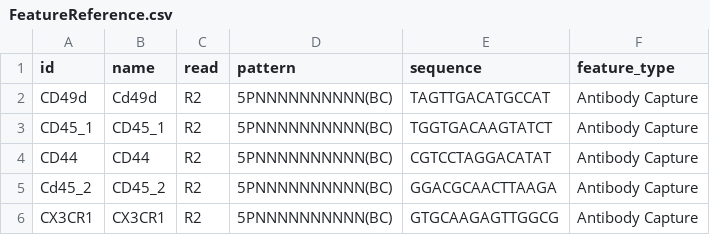
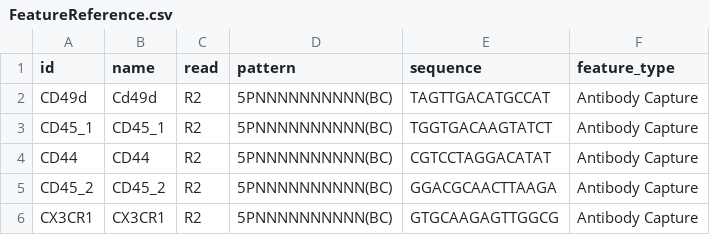
Before and after one commit to Lab-of-Adaptive-Immunity/mouse-cd8-scRNAseq, a CSV file: FeatureReference.csv, drawn as a sheet.

```diff
--- a/FeatureReference.csv
+++ b/FeatureReference.csv
@@ -4,3 +4,3 @@ CD45_1,CD45_1,R2,5PNNNNNNNNNN(BC),TGGTGACAAGTATCT,Antibody Capture
 CD44,CD44,R2,5PNNNNNNNNNN(BC),CGTCCTAGGACATAT,Antibody Capture
-Cd45_2,CD45_2,R2,5PNNNNNNNNNN(BC),GGACGCAACTTAAGA,Antibody Capture
+CD45_2,CD45_2,R2,5PNNNNNNNNNN(BC),GGACGCAACTTAAGA,Antibody Capture
 CX3CR1,CX3CR1,R2,5PNNNNNNNNNN(BC),GTGCAAGAGTTGGCG,Antibody Capture
```
Also changed, not shown: 14 other files.
